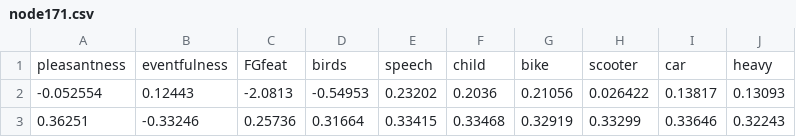
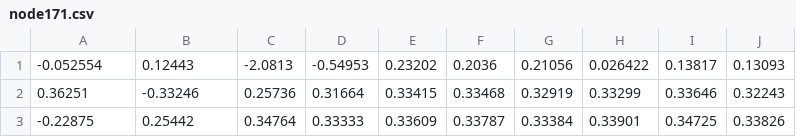
Before and after one commit to Maleco/Aprilvis, a CSV file: data/data_concat/node171.csv, drawn as a sheet; only a part is shown; the shorter side is filled out with more unchanged rows; the diff names each change by its address in the sheet, - before the commit and + after, or states it on an @@ line.

```diff
--- a/data/data_concat/node171.csv
+++ b/data/data_concat/node171.csv
-row 1: pleasantness | eventfulness | FGfeat | birds | speech | child | bike | scooter | car | heavy
```
Also changed, not shown: data/data_concat/node029.csv, 8 other files.
